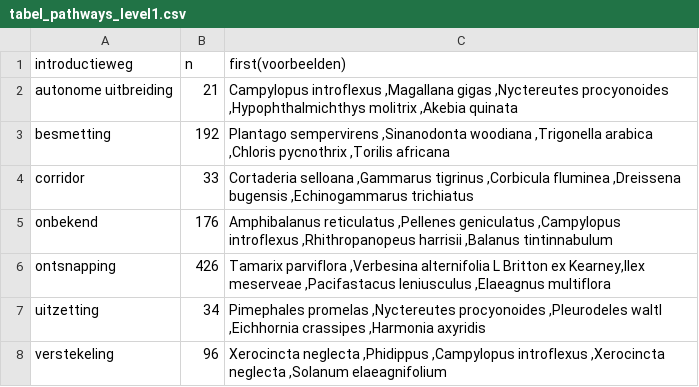
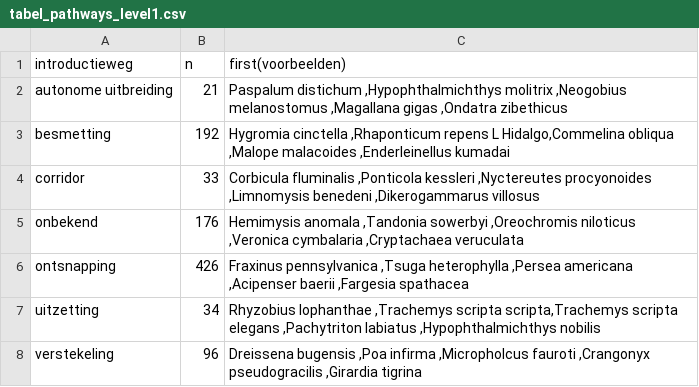
Before and after one commit to inbo/natuurindicatoren, a CSV file: data/processed/tabel_pathways_level1.csv, drawn as a sheet.

```diff
--- a/data/processed/tabel_pathways_level1.csv
+++ b/data/processed/tabel_pathways_level1.csv
@@ -1,8 +1,8 @@
 introductieweg;n;first(voorbeelden)
-autonome uitbreiding;21;Campylopus introflexus ,Magallana gigas ,Nyctereutes procyonoides ,Hypophthalmichthys molitrix ,Akebia quinata
-besmetting;192;Plantago sempervirens ,Sinanodonta woodiana ,Trigonella arabica ,Chloris pycnothrix ,Torilis africana
-corridor;33;Cortaderia selloana ,Gammarus tigrinus ,Corbicula fluminea ,Dreissena bugensis ,Echinogammarus trichiatus
-onbekend;176;Amphibalanus reticulatus ,Pellenes geniculatus ,Campylopus introflexus ,Rhithropanopeus harrisii ,Balanus tintinnabulum
-ontsnapping;426;Tamarix parviflora ,Verbesina alternifolia L Britton ex Kearney,Ilex meserveae ,Pacifastacus leniusculus ,Elaeagnus multiflora
-uitzetting;34;Pimephales promelas ,Nyctereutes procyonoides ,Pleurodeles waltl ,Eichhornia crassipes ,Harmonia axyridis
-verstekeling;96;Xerocincta neglecta ,Phidippus ,Campylopus introflexus ,Xerocincta neglecta ,Solanum elaeagnifolium
+autonome uitbreiding;21;Paspalum distichum ,Hypophthalmichthys molitrix ,Neogobius melanostomus ,Magallana gigas ,Ondatra zibethicus
+besmetting;192;Hygromia cinctella ,Rhaponticum repens L Hidalgo,Commelina obliqua ,Malope malacoides ,Enderleinellus kumadai
+corridor;33;Corbicula fluminalis ,Ponticola kessleri ,Nyctereutes procyonoides ,Limnomysis benedeni ,Dikerogammarus villosus
+onbekend;176;Hemimysis anomala ,Tandonia sowerbyi ,Oreochromis niloticus ,Veronica cymbalaria ,Cryptachaea veruculata
+ontsnapping;426;Fraxinus pennsylvanica ,Tsuga heterophylla ,Persea americana ,Acipenser baerii ,Fargesia spathacea
+uitzetting;34;Rhyzobius lophanthae ,Trachemys scripta scripta,Trachemys scripta elegans ,Pachytriton labiatus ,Hypophthalmichthys nobilis
+verstekeling;96;Dreissena bugensis ,Poa infirma ,Micropholcus fauroti ,Crangonyx pseudogracilis ,Girardia tigrina
```
Also changed, not shown: data/processed/tabel_pathways_beide.csv, data/processed/table_pathways_both.csv, 17 other files.
